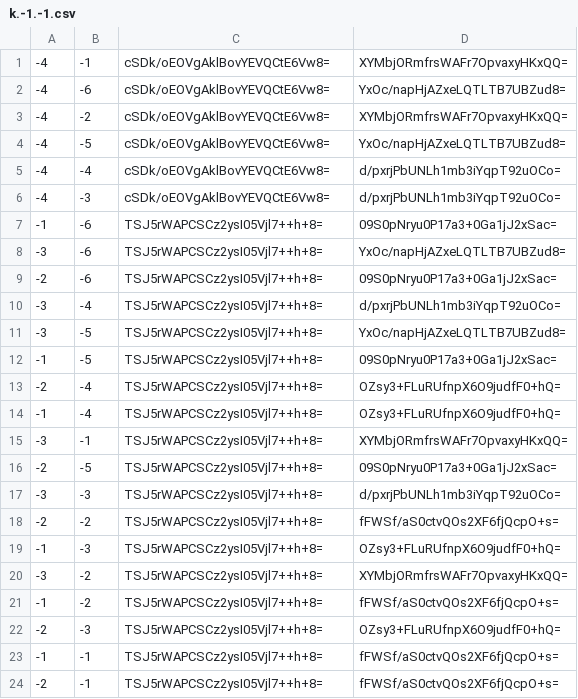
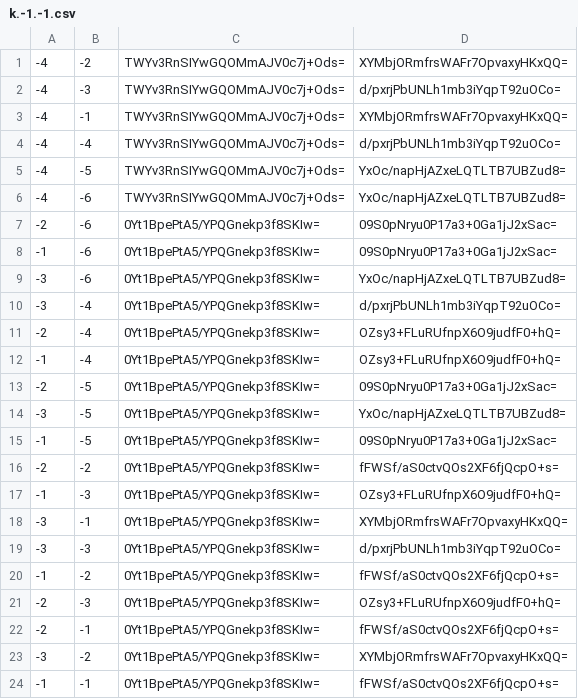
Before and after one commit to leoherzog/NightsWatchMinecraftMap, a CSV file: tiles/zoom.0/metadata/k.-1.-1.csv, drawn as a sheet.

```diff
--- a/tiles/zoom.0/metadata/k.-1.-1.csv
+++ b/tiles/zoom.0/metadata/k.-1.-1.csv
@@ -1,24 +1,24 @@
--4,-1,cSDk/oEOVgAklBovYEVQCtE6Vw8=,XYMbjORmfrsWAFr7OpvaxyHKxQQ=
--4,-6,cSDk/oEOVgAklBovYEVQCtE6Vw8=,YxOc/napHjAZxeLQTLTB7UBZud8=
--4,-2,cSDk/oEOVgAklBovYEVQCtE6Vw8=,XYMbjORmfrsWAFr7OpvaxyHKxQQ=
--4,-5,cSDk/oEOVgAklBovYEVQCtE6Vw8=,YxOc/napHjAZxeLQTLTB7UBZud8=
--4,-4,cSDk/oEOVgAklBovYEVQCtE6Vw8=,d/pxrjPbUNLh1mb3iYqpT92uOCo=
--4,-3,cSDk/oEOVgAklBovYEVQCtE6Vw8=,d/pxrjPbUNLh1mb3iYqpT92uOCo=
--1,-6,TSJ5rWAPCSCz2ysI05Vjl7++h+8=,09S0pNryu0P17a3+0Ga1jJ2xSac=
--3,-6,TSJ5rWAPCSCz2ysI05Vjl7++h+8=,YxOc/napHjAZxeLQTLTB7UBZud8=
--2,-6,TSJ5rWAPCSCz2ysI05Vjl7++h+8=,09S0pNryu0P17a3+0Ga1jJ2xSac=
--3,-4,TSJ5rWAPCSCz2ysI05Vjl7++h+8=,d/pxrjPbUNLh1mb3iYqpT92uOCo=
--3,-5,TSJ5rWAPCSCz2ysI05Vjl7++h+8=,YxOc/napHjAZxeLQTLTB7UBZud8=
--1,-5,TSJ5rWAPCSCz2ysI05Vjl7++h+8=,09S0pNryu0P17a3+0Ga1jJ2xSac=
--2,-4,TSJ5rWAPCSCz2ysI05Vjl7++h+8=,OZsy3+FLuRUfnpX6O9judfF0+hQ=
--1,-4,TSJ5rWAPCSCz2ysI05Vjl7++h+8=,OZsy3+FLuRUfnpX6O9judfF0+hQ=
--3,-1,TSJ5rWAPCSCz2ysI05Vjl7++h+8=,XYMbjORmfrsWAFr7OpvaxyHKxQQ=
--2,-5,TSJ5rWAPCSCz2ysI05Vjl7++h+8=,09S0pNryu0P17a3+0Ga1jJ2xSac=
--3,-3,TSJ5rWAPCSCz2ysI05Vjl7++h+8=,d/pxrjPbUNLh1mb3iYqpT92uOCo=
--2,-2,TSJ5rWAPCSCz2ysI05Vjl7++h+8=,fFWSf/aS0ctvQOs2XF6fjQcpO+s=
--1,-3,TSJ5rWAPCSCz2ysI05Vjl7++h+8=,OZsy3+FLuRUfnpX6O9judfF0+hQ=
--3,-2,TSJ5rWAPCSCz2ysI05Vjl7++h+8=,XYMbjORmfrsWAFr7OpvaxyHKxQQ=
--1,-2,TSJ5rWAPCSCz2ysI05Vjl7++h+8=,fFWSf/aS0ctvQOs2XF6fjQcpO+s=
--2,-3,TSJ5rWAPCSCz2ysI05Vjl7++h+8=,OZsy3+FLuRUfnpX6O9judfF0+hQ=
--1,-1,TSJ5rWAPCSCz2ysI05Vjl7++h+8=,fFWSf/aS0ctvQOs2XF6fjQcpO+s=
--2,-1,TSJ5rWAPCSCz2ysI05Vjl7++h+8=,fFWSf/aS0ctvQOs2XF6fjQcpO+s=
+-4,-2,TWYv3RnSIYwGQOMmAJV0c7j+Ods=,XYMbjORmfrsWAFr7OpvaxyHKxQQ=
+-4,-3,TWYv3RnSIYwGQOMmAJV0c7j+Ods=,d/pxrjPbUNLh1mb3iYqpT92uOCo=
+-4,-1,TWYv3RnSIYwGQOMmAJV0c7j+Ods=,XYMbjORmfrsWAFr7OpvaxyHKxQQ=
+-4,-4,TWYv3RnSIYwGQOMmAJV0c7j+Ods=,d/pxrjPbUNLh1mb3iYqpT92uOCo=
+-4,-5,TWYv3RnSIYwGQOMmAJV0c7j+Ods=,YxOc/napHjAZxeLQTLTB7UBZud8=
+-4,-6,TWYv3RnSIYwGQOMmAJV0c7j+Ods=,YxOc/napHjAZxeLQTLTB7UBZud8=
+-2,-6,0Yt1BpePtA5/YPQGnekp3f8SKIw=,09S0pNryu0P17a3+0Ga1jJ2xSac=
+-1,-6,0Yt1BpePtA5/YPQGnekp3f8SKIw=,09S0pNryu0P17a3+0Ga1jJ2xSac=
+-3,-6,0Yt1BpePtA5/YPQGnekp3f8SKIw=,YxOc/napHjAZxeLQTLTB7UBZud8=
+-3,-4,0Yt1BpePtA5/YPQGnekp3f8SKIw=,d/pxrjPbUNLh1mb3iYqpT92uOCo=
+-2,-4,0Yt1BpePtA5/YPQGnekp3f8SKIw=,OZsy3+FLuRUfnpX6O9judfF0+hQ=
+-1,-4,0Yt1BpePtA5/YPQGnekp3f8SKIw=,OZsy3+FLuRUfnpX6O9judfF0+hQ=
+-2,-5,0Yt1BpePtA5/YPQGnekp3f8SKIw=,09S0pNryu0P17a3+0Ga1jJ2xSac=
+-3,-5,0Yt1BpePtA5/YPQGnekp3f8SKIw=,YxOc/napHjAZxeLQTLTB7UBZud8=
+-1,-5,0Yt1BpePtA5/YPQGnekp3f8SKIw=,09S0pNryu0P17a3+0Ga1jJ2xSac=
+-2,-2,0Yt1BpePtA5/YPQGnekp3f8SKIw=,fFWSf/aS0ctvQOs2XF6fjQcpO+s=
+-1,-3,0Yt1BpePtA5/YPQGnekp3f8SKIw=,OZsy3+FLuRUfnpX6O9judfF0+hQ=
+-3,-1,0Yt1BpePtA5/YPQGnekp3f8SKIw=,XYMbjORmfrsWAFr7OpvaxyHKxQQ=
+-3,-3,0Yt1BpePtA5/YPQGnekp3f8SKIw=,d/pxrjPbUNLh1mb3iYqpT92uOCo=
+-1,-2,0Yt1BpePtA5/YPQGnekp3f8SKIw=,fFWSf/aS0ctvQOs2XF6fjQcpO+s=
+-2,-3,0Yt1BpePtA5/YPQGnekp3f8SKIw=,OZsy3+FLuRUfnpX6O9judfF0+hQ=
+-2,-1,0Yt1BpePtA5/YPQGnekp3f8SKIw=,fFWSf/aS0ctvQOs2XF6fjQcpO+s=
+-3,-2,0Yt1BpePtA5/YPQGnekp3f8SKIw=,XYMbjORmfrsWAFr7OpvaxyHKxQQ=
+-1,-1,0Yt1BpePtA5/YPQGnekp3f8SKIw=,fFWSf/aS0ctvQOs2XF6fjQcpO+s=
```
Also changed, not shown: tiles/zoom.-1/metadata/k.-1.-1.csv, tiles/zoom.-1/metadata/k.-1.0.csv, 26 other files.
